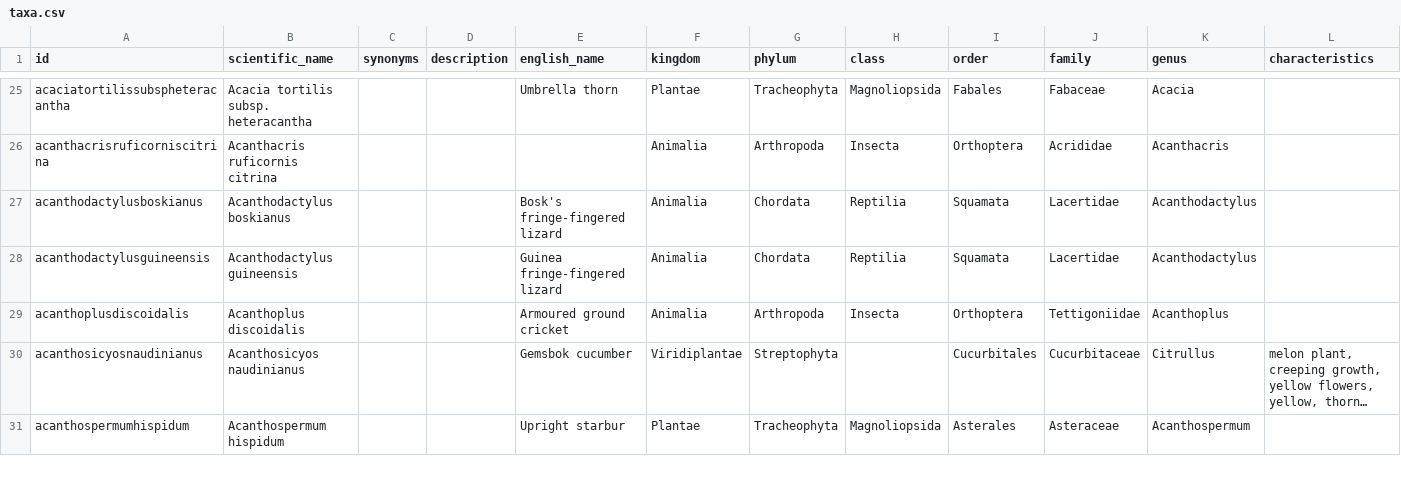
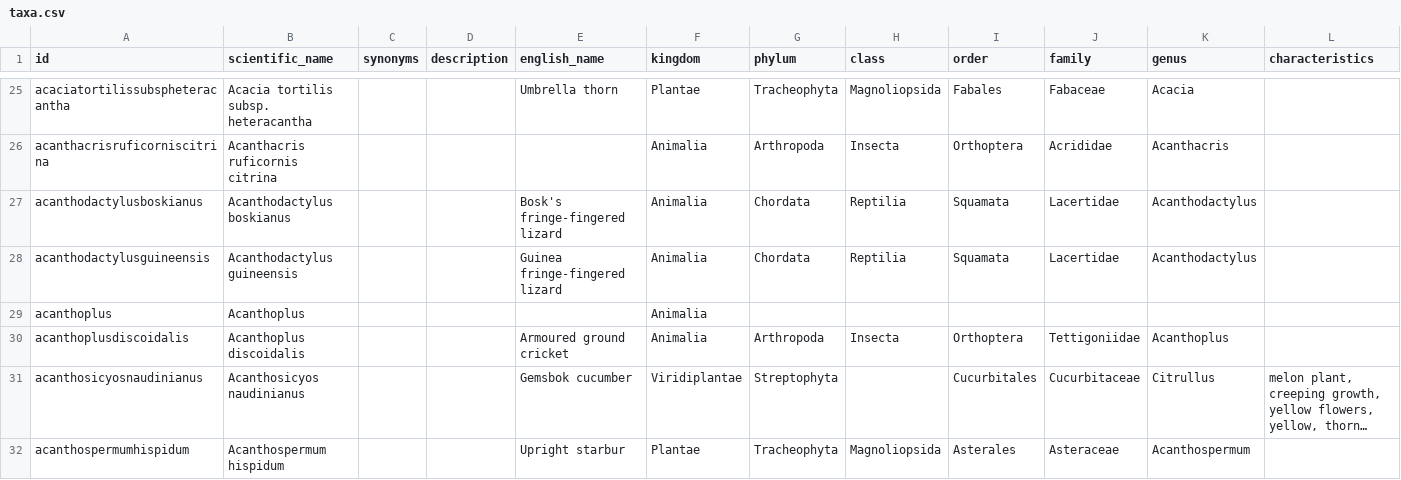
Before and after one commit to tsammalex/tsammalex, a CSV file: tsammalexdata/data/taxa.csv, drawn as a sheet; only a part is shown, gaps mark what is left out; long unchanged cells end in …; rows hold the shown columns only; the diff covers the shown part only; the diff names each change by its address in the sheet, - before the commit and + after, or states it on an @@ line.

Commit message:
gwj names added; taxa+synonyms added

```diff
--- a/tsammalexdata/data/taxa.csv
+++ b/tsammalexdata/data/taxa.csv
+row 29: acanthoplus | Acanthoplus |  |  |  | Animalia
```
Also changed, not shown: 3 added rows and 4 edited cells elsewhere in this file, 1 other file.
